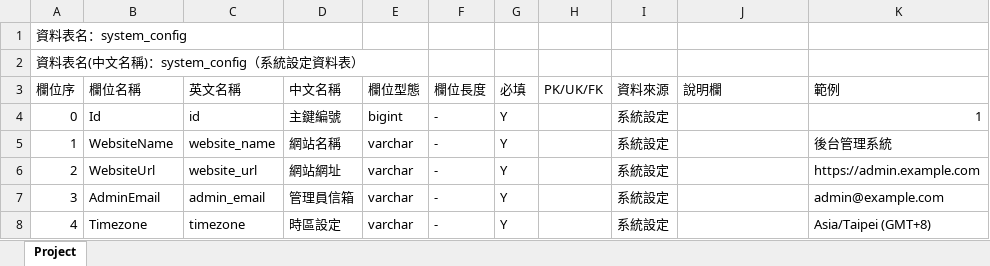
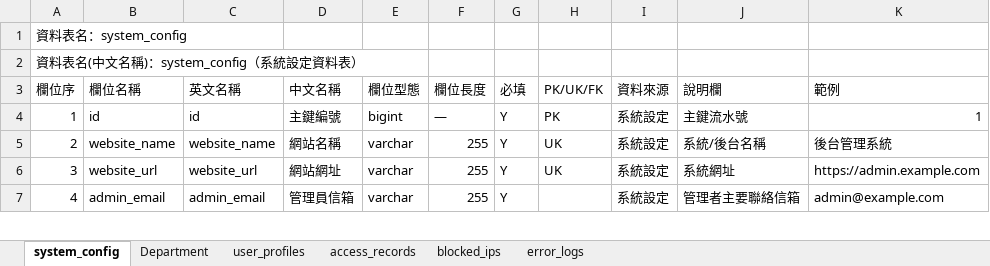
Before and after one commit to Horizon-Nova/Horizon_Nova, an Excel workbook: HNB/Areas/HnbBackoffice/HnbBackoffice_Postgre Specification.XLSX, sheet system_config, drawn as a sheet; only a part is shown; values as stored, in another font and other column widths than the file's, no cell formats; removed rows and columns are numbered as before the commit, all else as after; the diff covers the shown part only; the diff names each change by its address in the sheet, - before the commit and + after, or states it on an @@ line.

```diff
--- a/HNB/Areas/HnbBackoffice/HnbBackoffice_Postgre Specification.XLSX (sheet system_config)
+++ b/HNB/Areas/HnbBackoffice/HnbBackoffice_Postgre Specification.XLSX (sheet system_config)
-sheet tab: Project
+sheet tab: system_config
+sheet tab: Department
+sheet tab: user_profiles
+sheet tab: access_records
+sheet tab: blocked_ips
+sheet tab: error_logs
-row 4: 0 | Id | id | 主鍵編號 | bigint | - | Y |  | 系統設定 |  | 1
-B4 (欄位名稱): WebsiteName
+B4 (欄位名稱): id
-C4 (英文名稱): website_name
+C4 (英文名稱): id
-D4 (中文名稱): 網站名稱
+D4 (中文名稱): 主鍵編號
-E4 (欄位型態): varchar
+E4 (欄位型態): bigint
-F4 (欄位長度): -
+F4 (欄位長度): —
-H4 (PK/UK/FK): (empty)
+H4 (PK/UK/FK): PK
-J4 (說明欄): (empty)
+J4 (說明欄): 主鍵流水號
-K4 (範例): 後台管理系統
+K4 (範例): 1
-B5 (欄位名稱): WebsiteUrl
+B5 (欄位名稱): website_name
-C5 (英文名稱): website_url
+C5 (英文名稱): website_name
-D5 (中文名稱): 網站網址
+D5 (中文名稱): 網站名稱
-F5:F7 (欄位長度): -
+F5:F7 (欄位長度): 255
-H5:H6 (PK/UK/FK): (empty)
+H5:H6 (PK/UK/FK): UK
-J5 (說明欄): (empty)
+J5 (說明欄): 系統/後台名稱
-K5 (範例): https://admin.example.com
+K5 (範例): 後台管理系統
-B6 (欄位名稱): AdminEmail
+B6 (欄位名稱): website_url
-C6 (英文名稱): admin_email
+C6 (英文名稱): website_url
-D6 (中文名稱): 管理員信箱
+D6 (中文名稱): 網站網址
-J6 (說明欄): (empty)
+J6 (說明欄): 系統網址
-K6 (範例): admin@example.com
+K6 (範例): https://admin.example.com
-B7 (欄位名稱): Timezone
+B7 (欄位名稱): admin_email
-C7 (英文名稱): timezone
+C7 (英文名稱): admin_email
-D7 (中文名稱): 時區設定
+D7 (中文名稱): 管理員信箱
-J7 (說明欄): (empty)
+J7 (說明欄): 管理者主要聯絡信箱
-K7 (範例): Asia/Taipei (GMT+8)
+K7 (範例): admin@example.com
```
Also changed, not shown: 1 added row and 172 edited cells elsewhere in this sheet, cell formats, 18 other files.
